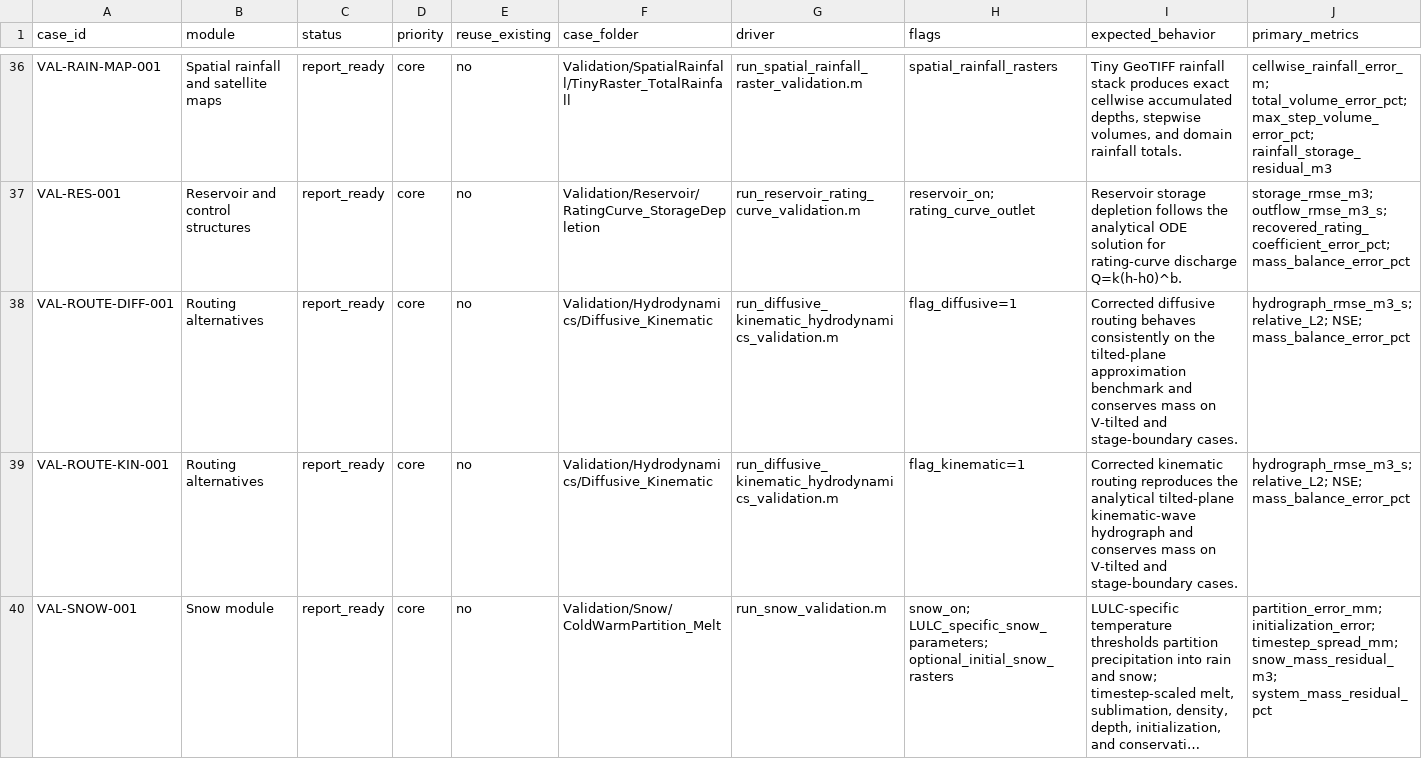
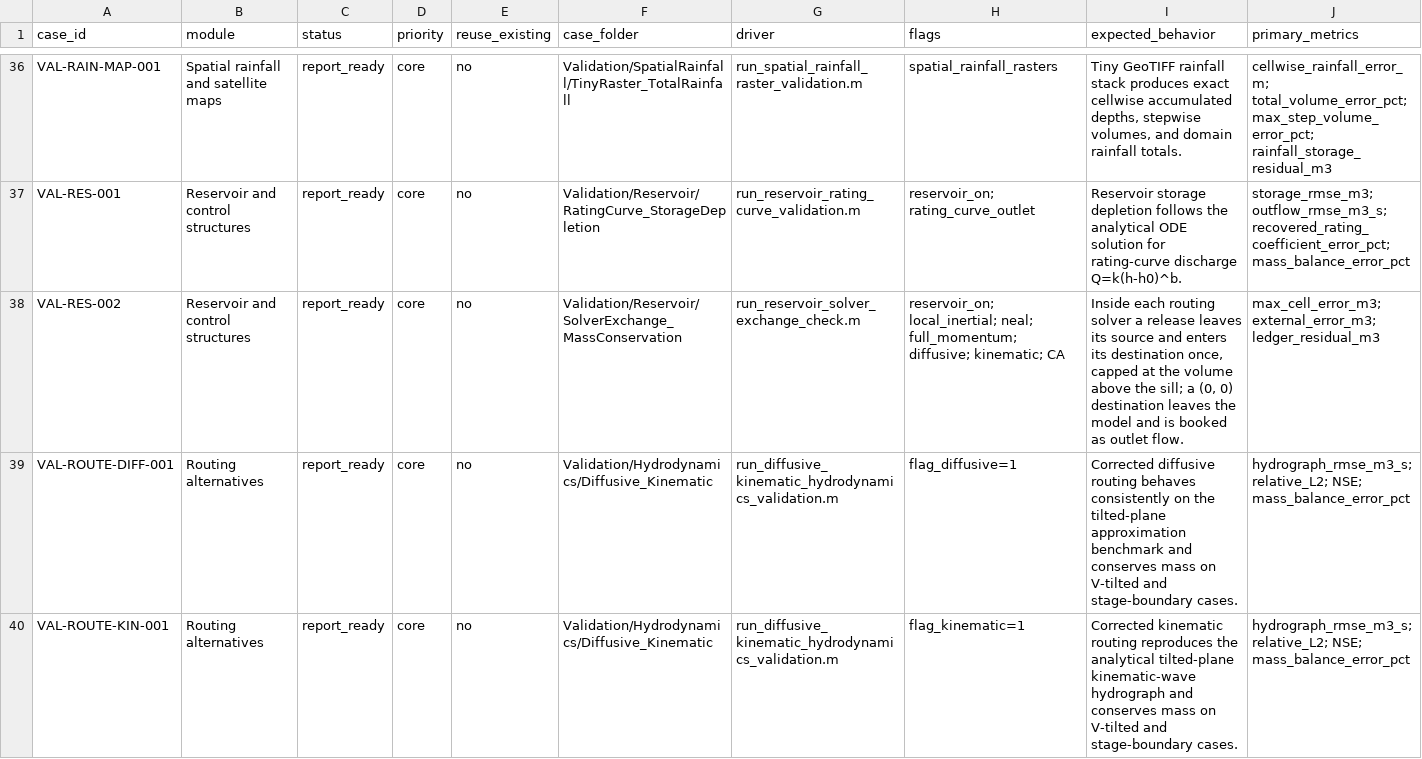
Before and after one commit to marcusnobrega-eng/HydroPol2D, a CSV file: Validation/Validation_Cases.csv, drawn as a sheet; only a part is shown, gaps mark what is left out; the shorter side is filled out with more unchanged rows; long unchanged cells end in …; rows hold the shown columns only; the diff names each change by its address in the sheet, - before the commit and + after, or states it on an @@ line.

Commit message:
Reservoir releases conserve mass; a (0, 0) destination leaves the model
Every routing solver kept its own copy of the reservoir rule, and most of
them created water. The default local-inertial, Neal, full-momentum and
kinematic/diffusive solvers added the release to the source's Vol_Flux
(+ = gain); with a second outlet, outlet 1 reached its destination twice;
CA lost outlet 1 when a control had no outlet 2; the Neal solver sent
nothing to the destination (its d_tot edits were discarded); the
lookup-subgrid solver had no volume cap.

All six solvers now call hp2d_reservoir_releases, the rule of
reservoir_outlet_transfers in HydroPol2D-Python: outlets release in order,
Q = k max(h - h0, 0)^b capped at the volume above the sill, h is the source
depth after this step's face fluxes and after outlet 1, and each release
leaves the source and enters the destination. Neal cells measure the sill
above the channel bed; lookup-subgrid cells read their SFINCS tables.

New option, as in Python: destination coordinates (0, 0) send the release
out of the model. Preprocessing maps them to index 0;
hp2d_reservoir_book_external books the volume as outlet flow at the source
cell, so the mass ledger counts it. NaN still switches an outlet off. The
bypass template and the workbook catalog say so.

New check VAL-RES-002: one step of each solver on six isolated pits (two
outlets, one external, one single outlet). Every solver matches the
reference volumes to 3e-14 m3 and books the external 4.447 m3; ledger
residual 6e-14 m3. On the old solvers the default, full-momentum and wave
solvers created 9-15 m3 per step, Neal 5.9 m3, CA lost 1.28 m3. The
lookup-subgrid solver is not in the check (its tables need a fine DEM).
The fast release profile (14 checks), the local-inertial/CA, full-momentum
and kinematic/diffusive suites pass.

```diff
--- a/Validation/Validation_Cases.csv
+++ b/Validation/Validation_Cases.csv
+row 38: VAL-RES-002 | Reservoir and control structures | report_ready | core | no | Validation/Reservoir/SolverExchange_MassConservation | run_reservoir_solver_exchange_check.m | reservoir_on; local_inertial; neal; full_momentum; diffusive; kinematic; CA | Inside each routing solver a release leaves its source and enters its destination once, capped at the volume above the sill; a (0, 0) destination leaves the model and is booked as outlet flow. | max_cell_error_m3; external_error_m3; ledger_residual_m3
```
Also changed, not shown: 14 other files.
